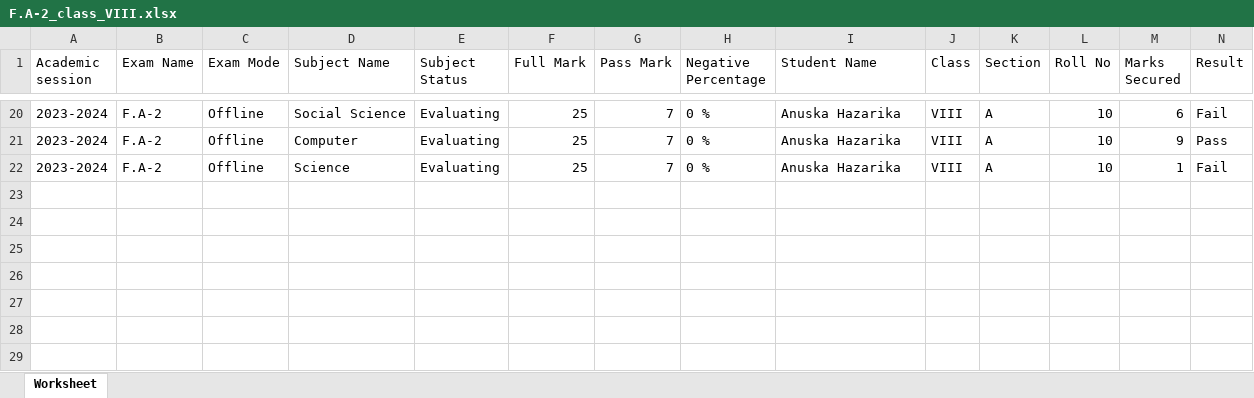
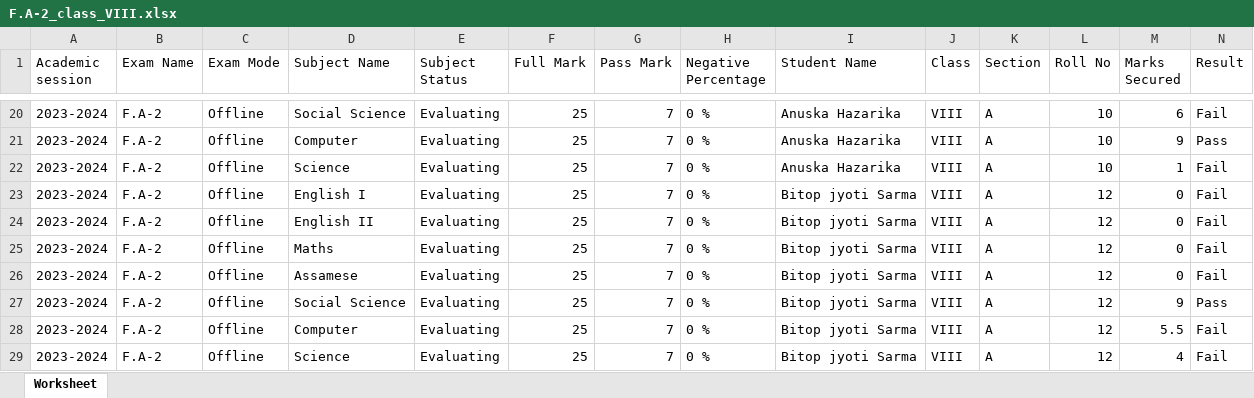
Before and after one commit to tek2991/Results, an Excel workbook: Class_VIII/Assamese/F.A-2_class_VIII.xlsx, sheet Worksheet, drawn as a sheet; only a part is shown, gaps mark what is left out; values as stored, in another font and other column widths than the file's, no borders; the diff names each change by its address in the sheet, - before the commit and + after, or states it on an @@ line.

```diff
--- a/Class_VIII/Assamese/F.A-2_class_VIII.xlsx (sheet Worksheet)
+++ b/Class_VIII/Assamese/F.A-2_class_VIII.xlsx (sheet Worksheet)
+row 23: 2023-2024 | F.A-2 | Offline | English I | Evaluating | 25 | 7 | 0 % | Bitop jyoti Sarma | VIII | A | 12 | 0 | Fail
+row 24: 2023-2024 | F.A-2 | Offline | English II | Evaluating | 25 | 7 | 0 % | Bitop jyoti Sarma | VIII | A | 12 | 0 | Fail
+row 25: 2023-2024 | F.A-2 | Offline | Maths | Evaluating | 25 | 7 | 0 % | Bitop jyoti Sarma | VIII | A | 12 | 0 | Fail
+row 26: 2023-2024 | F.A-2 | Offline | Assamese | Evaluating | 25 | 7 | 0 % | Bitop jyoti Sarma | VIII | A | 12 | 0 | Fail
+row 27: 2023-2024 | F.A-2 | Offline | Social Science | Evaluating | 25 | 7 | 0 % | Bitop jyoti Sarma | VIII | A | 12 | 9 | Pass
+row 28: 2023-2024 | F.A-2 | Offline | Computer | Evaluating | 25 | 7 | 0 % | Bitop jyoti Sarma | VIII | A | 12 | 5.5 | Fail
+row 29: 2023-2024 | F.A-2 | Offline | Science | Evaluating | 25 | 7 | 0 % | Bitop jyoti Sarma | VIII | A | 12 | 4 | Fail
```
Also changed, not shown: Class_VIII/Assamese/Half Yearly Exam -2023_class_VIII.xlsx, Class_VIII/Hindi/F.A-2_class_VIII.xlsx, 7 other files.
